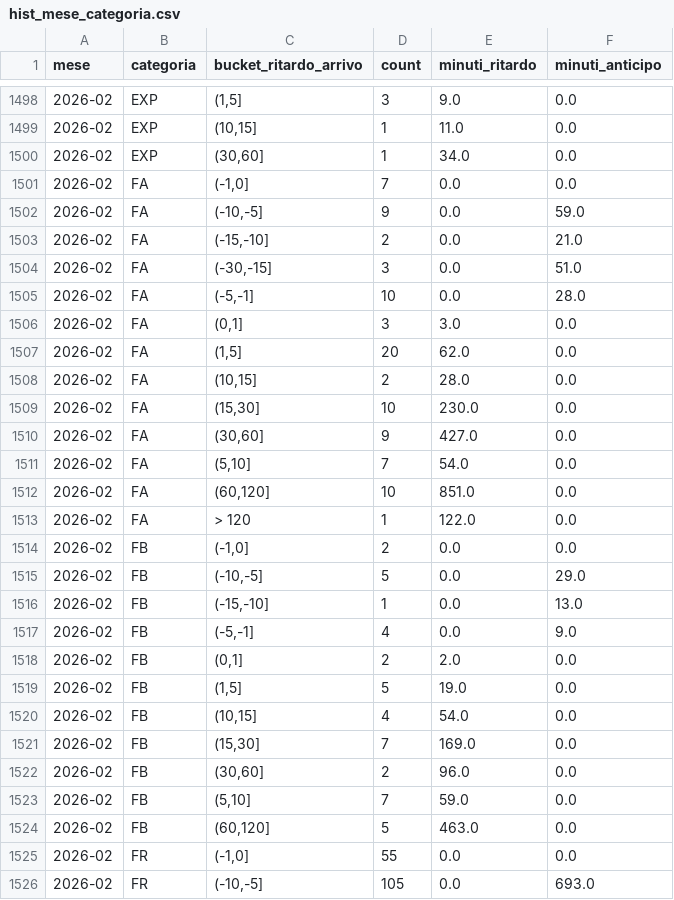
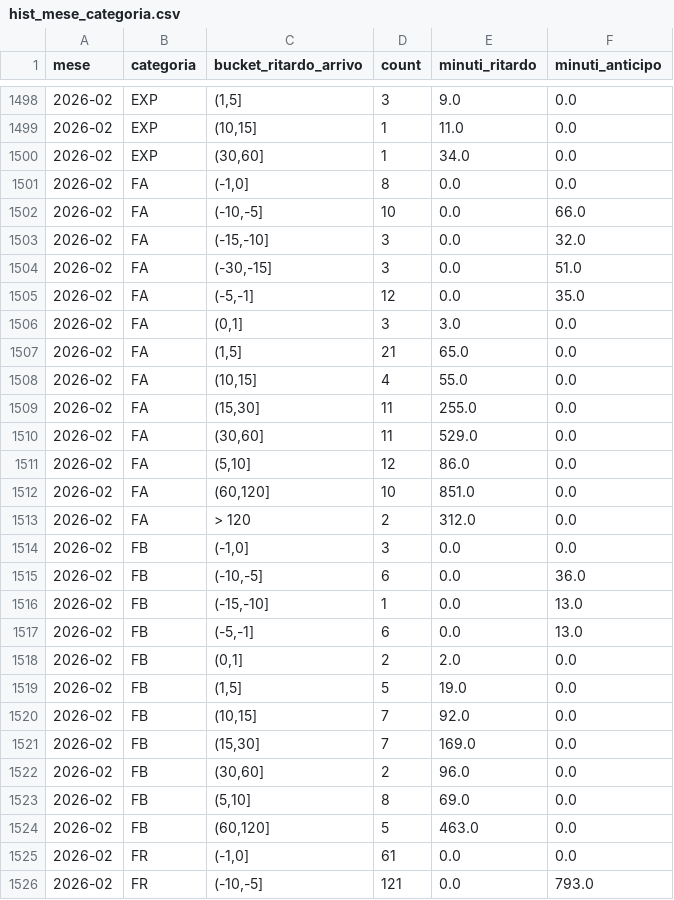
Before and after one commit to DrElegantia/trainstats-dashboard, a CSV file: data/gold/hist_mese_categoria.csv, drawn as a sheet; only a part is shown, gaps mark what is left out; the diff covers the shown part only.

```diff
--- a/data/gold/hist_mese_categoria.csv
+++ b/data/gold/hist_mese_categoria.csv
@@ -1500,27 +1500,27 @@ mese,categoria,bucket_ritardo_arrivo,count,minuti_ritardo,minuti_anticipo
 2026-02,EXP,"(30,60]",1,34.0,0.0
-2026-02,FA,"(-1,0]",7,0.0,0.0
-2026-02,FA,"(-10,-5]",9,0.0,59.0
-2026-02,FA,"(-15,-10]",2,0.0,21.0
+2026-02,FA,"(-1,0]",8,0.0,0.0
+2026-02,FA,"(-10,-5]",10,0.0,66.0
+2026-02,FA,"(-15,-10]",3,0.0,32.0
 2026-02,FA,"(-30,-15]",3,0.0,51.0
-2026-02,FA,"(-5,-1]",10,0.0,28.0
+2026-02,FA,"(-5,-1]",12,0.0,35.0
 2026-02,FA,"(0,1]",3,3.0,0.0
-2026-02,FA,"(1,5]",20,62.0,0.0
-2026-02,FA,"(10,15]",2,28.0,0.0
-2026-02,FA,"(15,30]",10,230.0,0.0
-2026-02,FA,"(30,60]",9,427.0,0.0
-2026-02,FA,"(5,10]",7,54.0,0.0
+2026-02,FA,"(1,5]",21,65.0,0.0
+2026-02,FA,"(10,15]",4,55.0,0.0
+2026-02,FA,"(15,30]",11,255.0,0.0
+2026-02,FA,"(30,60]",11,529.0,0.0
+2026-02,FA,"(5,10]",12,86.0,0.0
 2026-02,FA,"(60,120]",10,851.0,0.0
-2026-02,FA,> 120,1,122.0,0.0
-2026-02,FB,"(-1,0]",2,0.0,0.0
-2026-02,FB,"(-10,-5]",5,0.0,29.0
+2026-02,FA,> 120,2,312.0,0.0
+2026-02,FB,"(-1,0]",3,0.0,0.0
+2026-02,FB,"(-10,-5]",6,0.0,36.0
 2026-02,FB,"(-15,-10]",1,0.0,13.0
-2026-02,FB,"(-5,-1]",4,0.0,9.0
+2026-02,FB,"(-5,-1]",6,0.0,13.0
 2026-02,FB,"(0,1]",2,2.0,0.0
 2026-02,FB,"(1,5]",5,19.0,0.0
-2026-02,FB,"(10,15]",4,54.0,0.0
+2026-02,FB,"(10,15]",7,92.0,0.0
 2026-02,FB,"(15,30]",7,169.0,0.0
 2026-02,FB,"(30,60]",2,96.0,0.0
-2026-02,FB,"(5,10]",7,59.0,0.0
+2026-02,FB,"(5,10]",8,69.0,0.0
 2026-02,FB,"(60,120]",5,463.0,0.0
-2026-02,FR,"(-1,0]",55,0.0,0.0
-2026-02,FR,"(-10,-5]",105,0.0,693.0
+2026-02,FR,"(-1,0]",61,0.0,0.0
+2026-02,FR,"(-10,-5]",121,0.0,793.0
```
Also changed, not shown: 3 added rows and 130 edited cells elsewhere in this file, data/gold/stations_dim.csv, data/gold/stazioni_mese_categoria_ruolo.csv, 6 other files.
